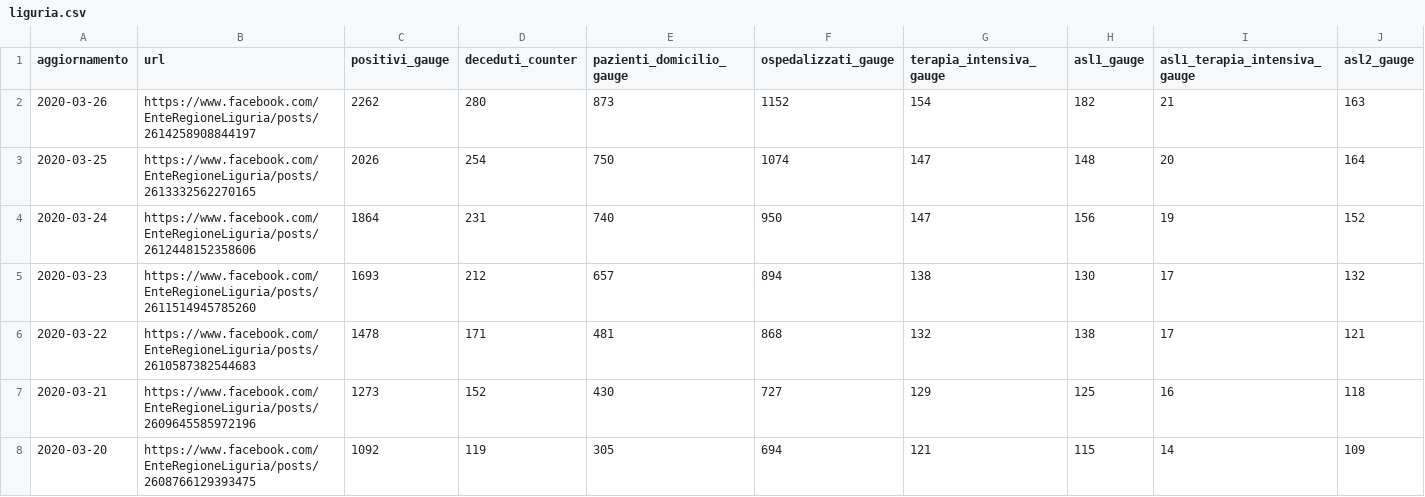
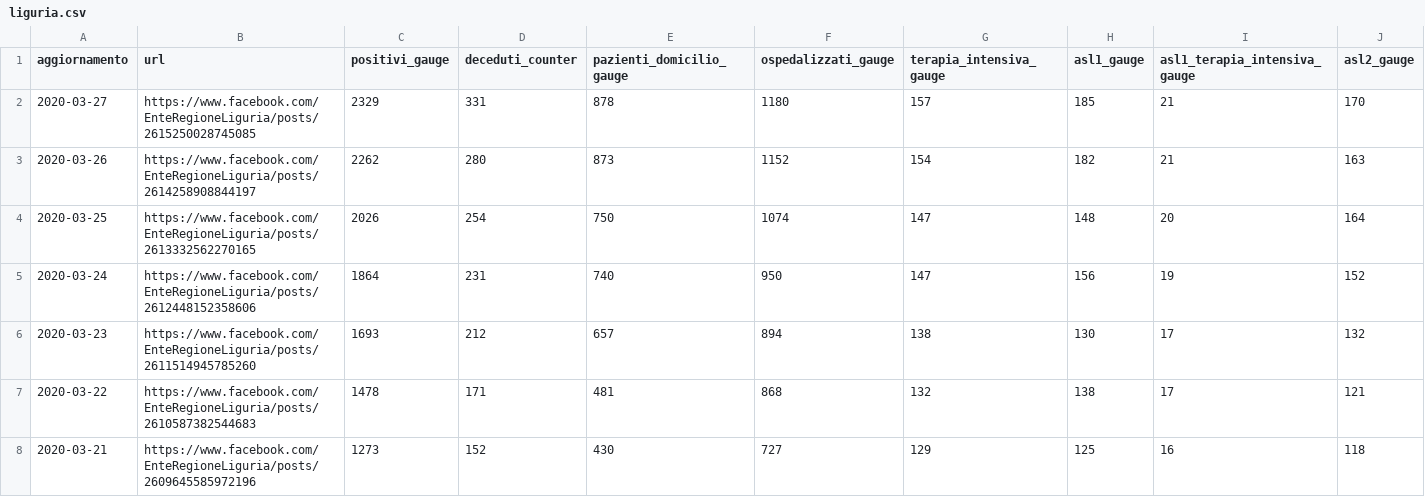
Before and after one commit to lucab/covid19-ita-regional, a CSV file: csv/liguria.csv, drawn as a sheet; only a part is shown; the shorter side is filled out with more unchanged rows; rows hold the shown columns only; the diff names each change by its address in the sheet, - before the commit and + after, or states it on an @@ line.

Commit message:
csv/liguria: add 2020-03-27

```diff
--- a/csv/liguria.csv
+++ b/csv/liguria.csv
+row 2: 2020-03-27 | https://www.facebook.com/EnteRegioneLiguria/posts/2615250028745085 | 2329 | 331 | 878 | 1180 | 157 | 185 | 21 | 170
```
